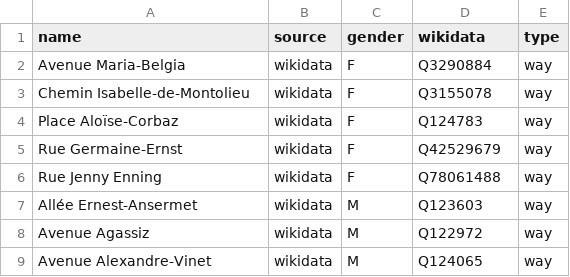
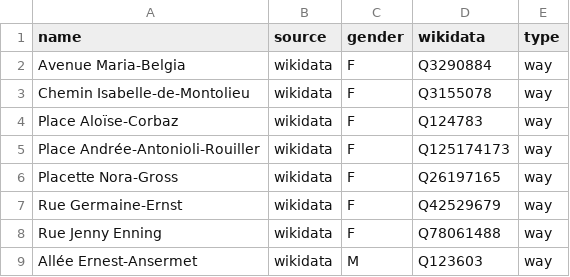
Before and after one commit to EqualStreetNames/equalstreetnames-lausanne, a CSV file: data/gender.csv, drawn as a sheet; only a part is shown; the shorter side is filled out with more unchanged rows; the diff names each change by its address in the sheet, - before the commit and + after, or states it on an @@ line.

```diff
--- a/data/gender.csv
+++ b/data/gender.csv
+row 5: Place Andrée-Antonioli-Rouiller | wikidata | F | Q125174173 | way
+row 6: Placette Nora-Gross | wikidata | F | Q26197165 | way
```
Also changed, not shown: data/other.csv, 2 other files.
